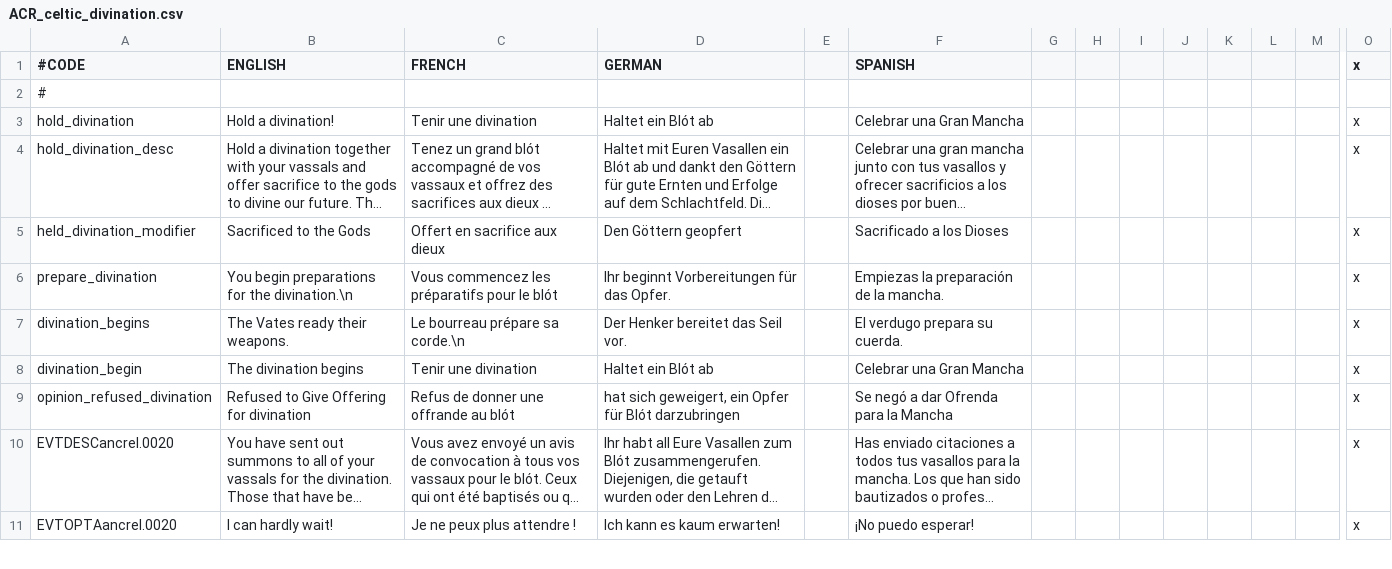
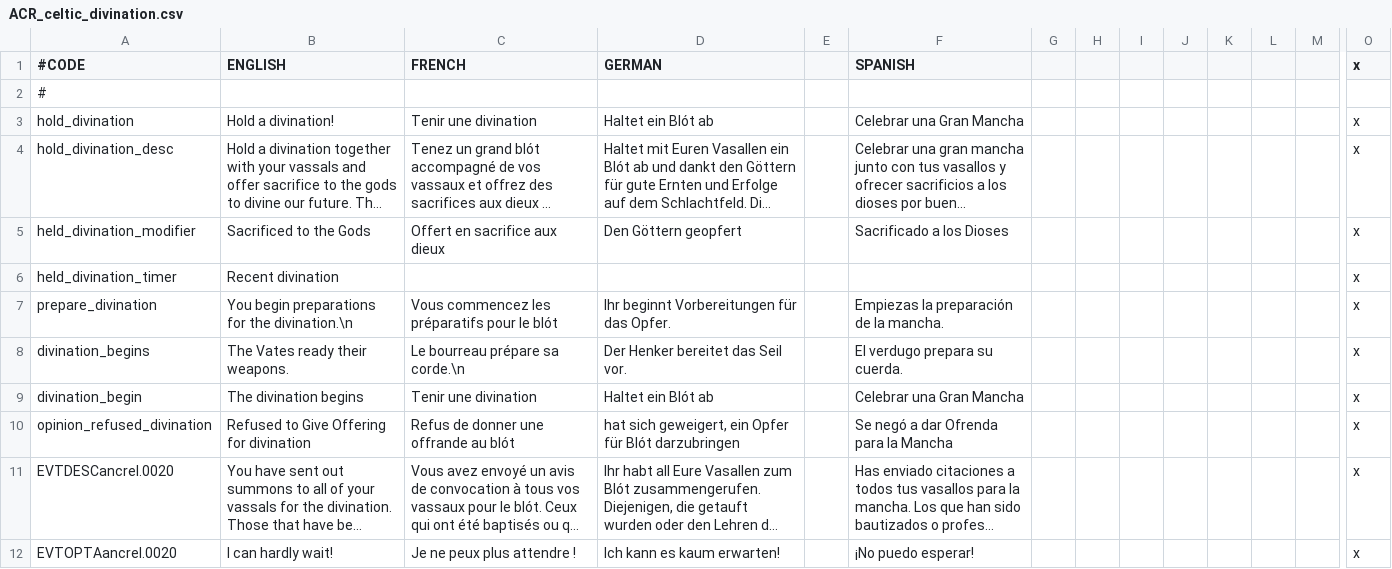
Before and after one commit to Superpat/ancientreligions, a CSV file: AncientReligions/localisation/ACR_celtic_divination.csv, drawn as a sheet; only a part is shown, gaps mark what is left out; long unchanged cells end in …; rows hold the shown columns only; the diff names each change by its address in the sheet, - before the commit and + after, or states it on an @@ line.

```diff
--- a/AncientReligions/localisation/ACR_celtic_divination.csv
+++ b/AncientReligions/localisation/ACR_celtic_divination.csv
+row 6: held_divination_timer | Recent divination |  |  |  |  |  |  |  |  |  |  |  | x
```
Also changed, not shown: AncientReligions/localisation/ACR_celtic_sacred_symbols.csv, AncientReligions/localisation/ACR_druidic.csv, 5 other files.
